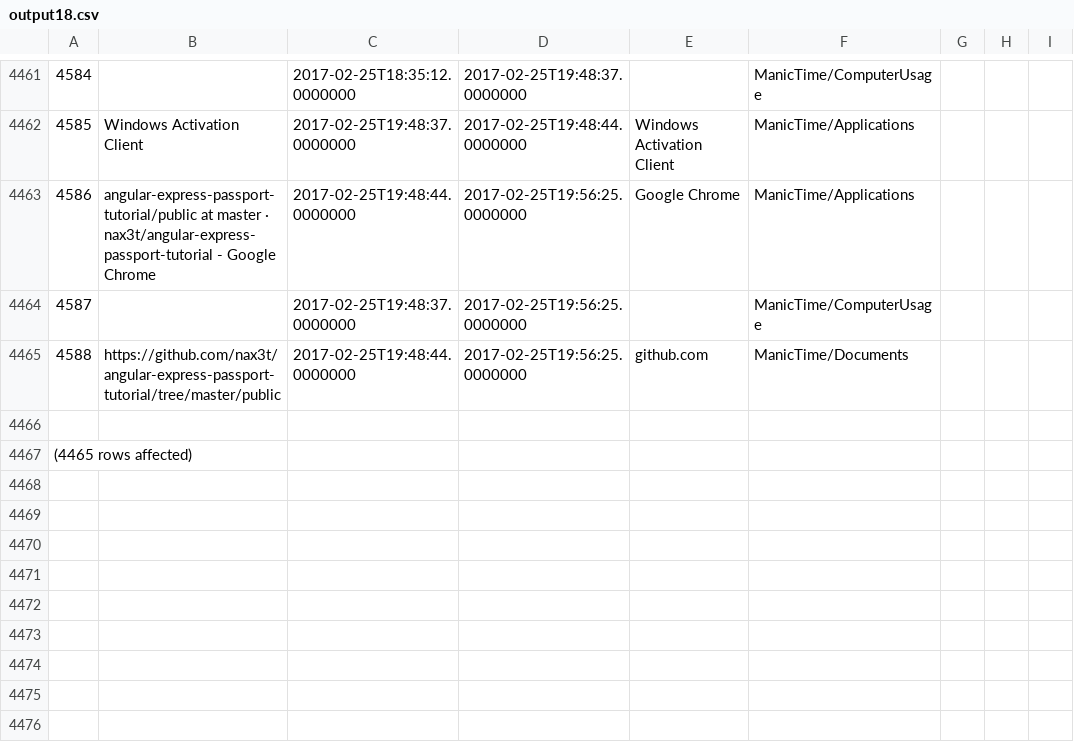
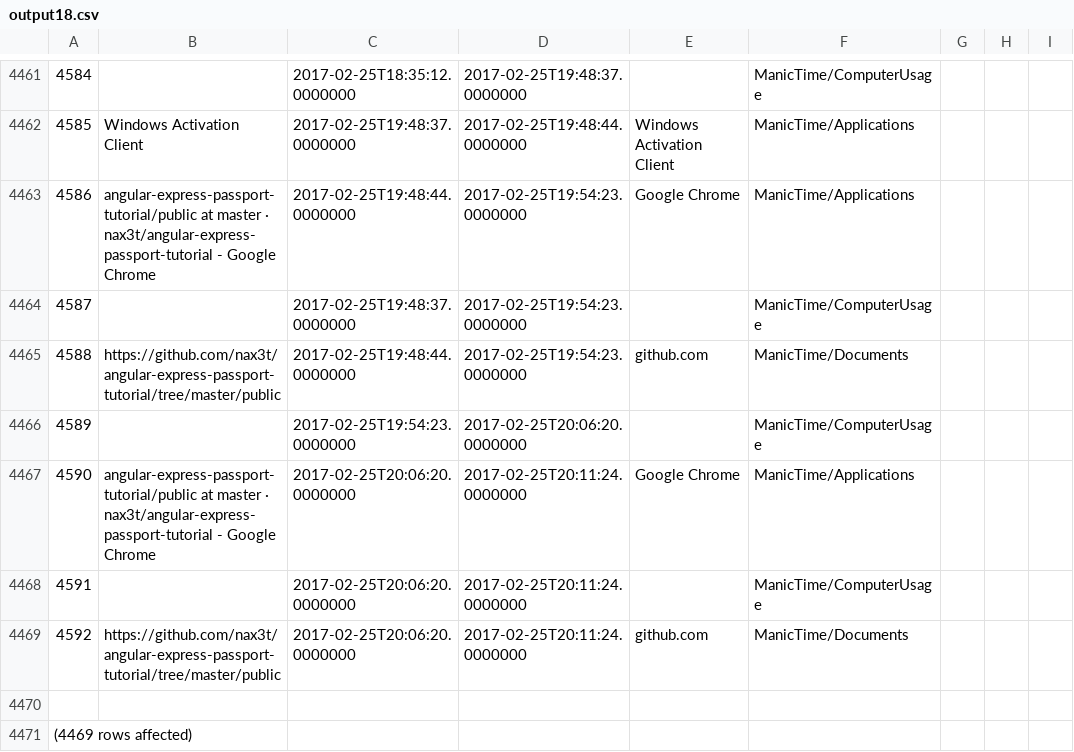
Before and after one commit to LeoEras/MTB, a CSV file: output18.csv, drawn as a sheet; only a part is shown, gaps mark what is left out; addresses are those after the commit; the diff names each change by its address in the sheet, - before the commit and + after, or states it on an @@ line.

Commit message:
Update

```diff
--- a/output18.csv
+++ b/output18.csv
-D4463:D4465: 2017-02-25T19:56:25.0000000
+D4463:D4465: 2017-02-25T19:54:23.0000000
+row 4466: 4589 |  | 2017-02-25T19:54:23.0000000 | 2017-02-25T20:06:20.0000000 |  | ManicTime/ComputerUsage
+row 4467: 4590 | angular-express-passport-tutorial/public at master · nax3t/angular-express-passport-tutorial - Google Chrome | 2017-02-25T20:06:20.0000000 | 2017-02-25T20:11:24.0000000 | Google Chrome | ManicTime/Applications
+row 4468: 4591 |  | 2017-02-25T20:06:20.0000000 | 2017-02-25T20:11:24.0000000 |  | ManicTime/ComputerUsage
+row 4469: 4592 | https://github.com/nax3t/angular-express-passport-tutorial/tree/master/public | 2017-02-25T20:06:20.0000000 | 2017-02-25T20:11:24.0000000 | github.com | ManicTime/Documents
@@ column A renumbered from row 4471 down @@
```
